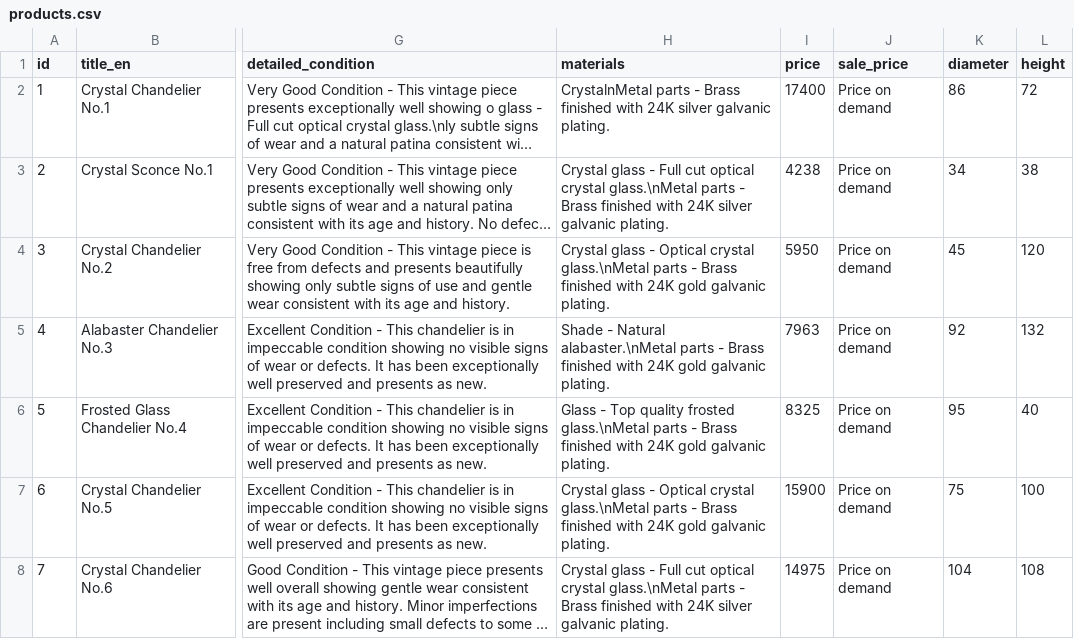
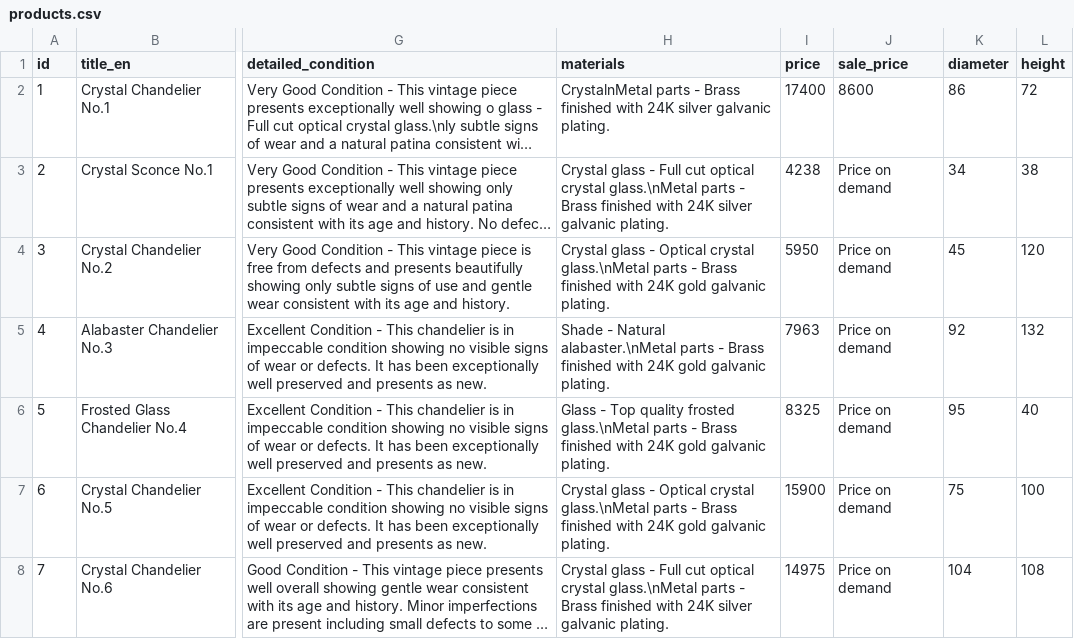
Before and after one commit to jevgenijsanosovs-sys/Lustras1, a CSV file: products.csv, drawn as a sheet; only a part is shown, gaps mark what is left out; long unchanged cells end in …; the diff names each change by its address in the sheet, - before the commit and + after, or states it on an @@ line.

Commit message:
Update products.csv

```diff
--- a/products.csv
+++ b/products.csv
-J2 (sale_price): Price on demand
+J2 (sale_price): 8600
```
